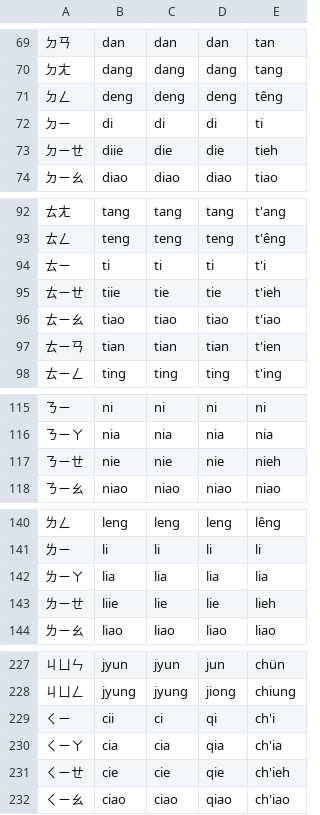
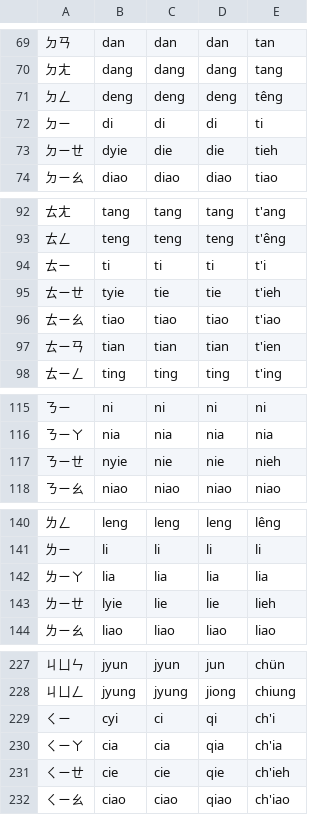
Before and after one commit to phlinhng/Putong-Hua-Pinyin, a CSV file: compare.csv, drawn as a sheet; only a part is shown, gaps mark what is left out; the diff covers the shown part only.

```diff
--- a/compare.csv
+++ b/compare.csv
@@ -72,3 +72,3 @@
 ㄉㄧ,di,di,di,ti,
-ㄉㄧㄝ,diie,die,die,tieh,
+ㄉㄧㄝ,dyie,die,die,tieh,
 ㄉㄧㄠ,diao,diao,diao,tiao,
@@ -94,3 +94,3 @@
 ㄊㄧ,ti,ti,ti,t'i,
-ㄊㄧㄝ,tiie,tie,tie,t'ieh,
+ㄊㄧㄝ,tyie,tie,tie,t'ieh,
 ㄊㄧㄠ,tiao,tiao,tiao,t'iao,
@@ -116,3 +116,3 @@
 ㄋㄧㄚ,nia,nia,nia,nia,
-ㄋㄧㄝ,nie,nie,nie,nieh,
+ㄋㄧㄝ,nyie,nie,nie,nieh,
 ㄋㄧㄠ,niao,niao,niao,niao,
@@ -142,3 +142,3 @@
 ㄌㄧㄚ,lia,lia,lia,lia,
-ㄌㄧㄝ,liie,lie,lie,lieh,
+ㄌㄧㄝ,lyie,lie,lie,lieh,
 ㄌㄧㄠ,liao,liao,liao,liao,
@@ -228,3 +228,3 @@
 ㄐㄩㄥ,jyung,jyung,jiong,chiung,
-ㄑㄧ,cii,ci,qi,ch'i,
+ㄑㄧ,cyi,ci,qi,ch'i,
 ㄑㄧㄚ,cia,cia,qia,ch'ia,
```
Also changed, not shown: 7 edited cells elsewhere in this file.
